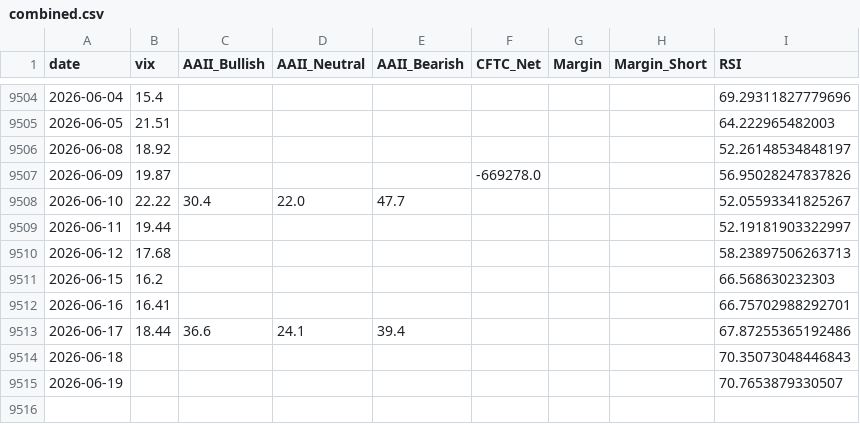
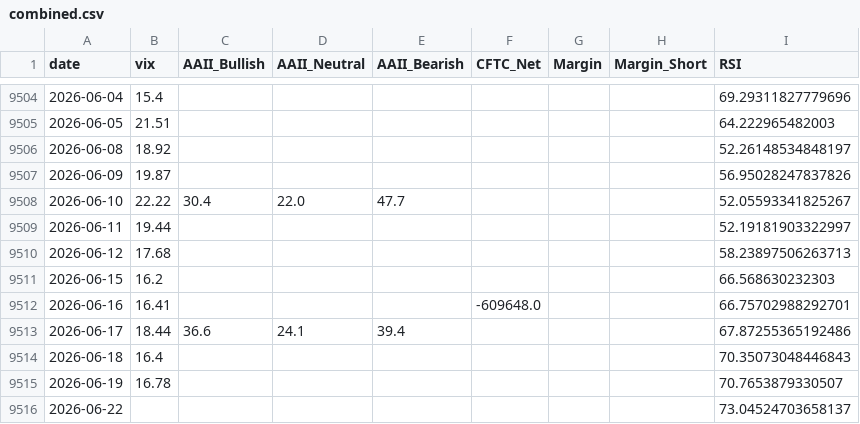
Before and after one commit to yasunogithub/market-reminder, a CSV file: data/combined.csv, drawn as a sheet; only a part is shown, gaps mark what is left out.

```diff
--- a/data/combined.csv
+++ b/data/combined.csv
@@ -9506,3 +9506,3 @@
 2026-06-08,18.92,,,,,,,52.26148534848197
-2026-06-09,19.87,,,,-669278.0,,,56.95028247837826
+2026-06-09,19.87,,,,,,,56.95028247837826
 2026-06-10,22.22,30.4,22.0,47.7,,,,52.05593341825267
@@ -9511,5 +9511,6 @@
 2026-06-15,16.2,,,,,,,66.568630232303
-2026-06-16,16.41,,,,,,,66.75702988292701
+2026-06-16,16.41,,,,-609648.0,,,66.75702988292701
 2026-06-17,18.44,36.6,24.1,39.4,,,,67.87255365192486
-2026-06-18,,,,,,,,70.35073048446843
-2026-06-19,,,,,,,,70.7653879330507
+2026-06-18,16.4,,,,,,,70.35073048446843
+2026-06-19,16.78,,,,,,,70.7653879330507
+2026-06-22,,,,,,,,73.04524703658137
```
Also changed, not shown: data/NIKKEI_OFFICIAL_rsi.csv, data/cftc_finfutwk_raw.csv, 5 other files.
